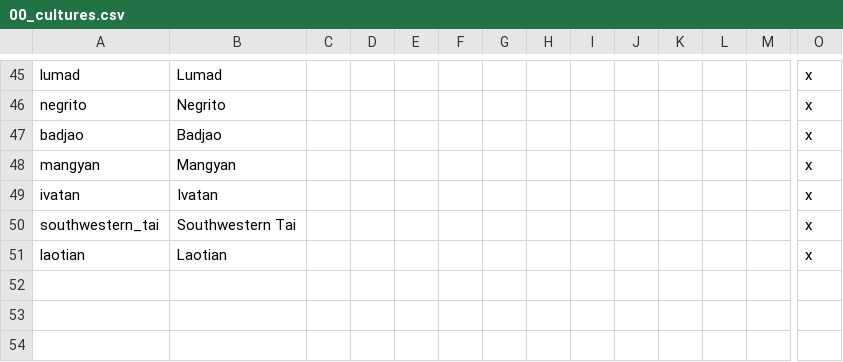
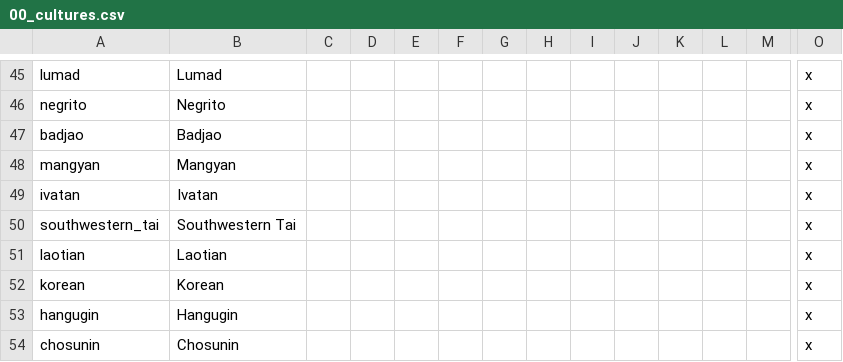
Before and after one commit to derdang/posttoyo, a CSV file: After the End Orientalis/localisation/00_cultures.csv, drawn as a sheet; only a part is shown, gaps mark what is left out; rows hold the shown columns only; the diff names each change by its address in the sheet, - before the commit and + after, or states it on an @@ line.

Commit message:
Tanegashima CoA and Korean loc
-Korean name list by LuisaKoala
-Another China flag

```diff
--- a/After the End Orientalis/localisation/00_cultures.csv
+++ b/After the End Orientalis/localisation/00_cultures.csv
+row 52: korean | Korean |  |  |  |  |  |  |  |  |  |  |  | x
+row 53: hangugin | Hangugin |  |  |  |  |  |  |  |  |  |  |  | x
+row 54: chosunin | Chosunin |  |  |  |  |  |  |  |  |  |  |  | x
```
Also changed, not shown: 5 other files.
